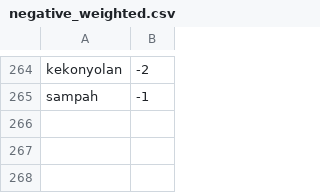
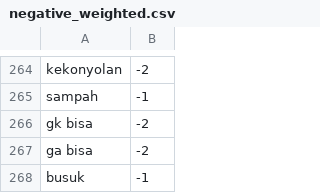
Before and after one commit to wildannrr/bibitApp_sentiment-analiss, a CSV file: negative_weighted.csv, drawn as a sheet; only a part is shown, gaps mark what is left out.

Commit message:
Update negative_weighted.csv

```diff
--- a/negative_weighted.csv
+++ b/negative_weighted.csv
@@ -265 +265,4 @@ kekonyolan,-2
 sampah, -1
+gk bisa, -2
+ga bisa, -2
+busuk, -1
```
